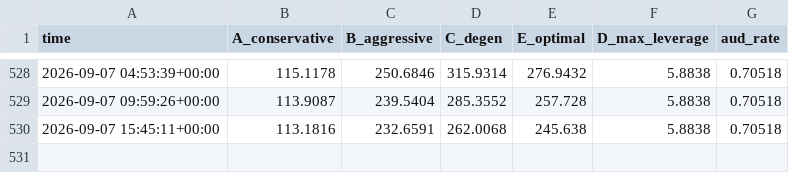
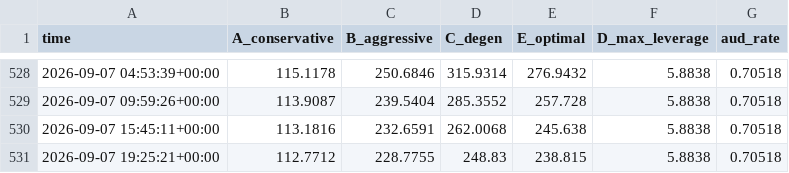
Before and after one commit to JosiahAshton/crypto-bot, a CSV file: state/equity.csv, drawn as a sheet; only a part is shown, gaps mark what is left out.

```diff
--- a/state/equity.csv
+++ b/state/equity.csv
@@ -530 +530,2 @@ time,A_conservative,B_aggressive,C_degen,E_optimal,D_max_leverage,aud_rate
 2026-09-07 15:45:11+00:00,113.1816,232.6591,262.0068,245.638,5.8838,0.70518
+2026-09-07 19:25:21+00:00,112.7712,228.7755,248.83,238.815,5.8838,0.70518
```
Also changed, not shown: 3 other files.
